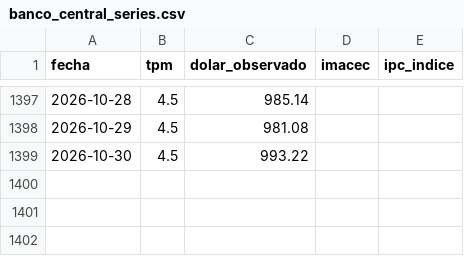
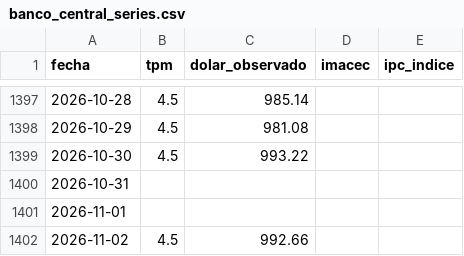
Before and after one commit to Sebaexe1311249/TPM-Dolar-y-Empleo-Indicadores-Economicos-de-Chile, a CSV file: data/banco_central_series.csv, drawn as a sheet; only a part is shown, gaps mark what is left out.

```diff
--- a/data/banco_central_series.csv
+++ b/data/banco_central_series.csv
@@ -1399 +1399,4 @@ fecha,tpm,dolar_observado,imacec,ipc_indice
 2026-10-30,4.5,993.22,,
+2026-10-31,,,,
+2026-11-01,,,,
+2026-11-02,4.5,992.66,,
```
Also changed, not shown: data/cmf_indicadores.csv.
